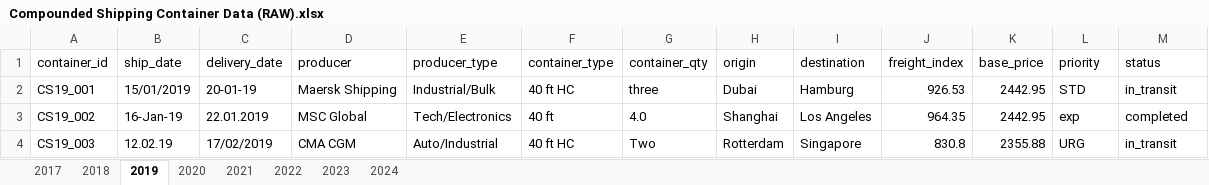
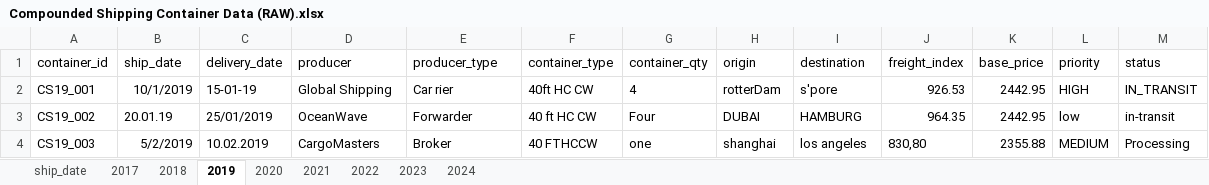
Before and after one commit to nrrbrto/container-housing-feasibility-study, an Excel workbook: data-practice/raw/Compounded Shipping Container Data (RAW).xlsx, sheet 2019, drawn as a sheet; only a part is shown; values as stored, in another font and other column widths than the file's, no borders; table styles not drawn; the diff covers the shown part only; the diff names each change by its address in the sheet, - before the commit and + after, or states it on an @@ line.

```diff
--- a/data-practice/raw/Compounded Shipping Container Data (RAW).xlsx (sheet 2019)
+++ b/data-practice/raw/Compounded Shipping Container Data (RAW).xlsx (sheet 2019)
+sheet tab: ship_date
-B2 (ship_date): 15/01/2019
+B2 (ship_date): 10/1/2019
-C2 (delivery_date): 20-01-19
+C2 (delivery_date): 15-01-19
-D2 (producer): Maersk Shipping
+D2 (producer): Global Shipping
-E2 (producer_type): Industrial/Bulk
+E2 (producer_type): Car rier
-F2 (container_type): 40 ft HC
+F2 (container_type): 40ft HC CW
-G2 (container_qty): three
+G2 (container_qty): 4
-H2 (origin): Dubai
+H2 (origin): rotterDam
-I2 (destination): Hamburg
+I2 (destination): s'pore
-L2 (priority): STD
+L2 (priority): HIGH
-M2 (status): in_transit
+M2 (status): IN_TRANSIT
-B3 (ship_date): 16-Jan-19
+B3 (ship_date): 20.01.19
-C3 (delivery_date): 22.01.2019
+C3 (delivery_date): 25/01/2019
-D3 (producer): MSC Global
+D3 (producer): OceanWave
-E3 (producer_type): Tech/Electronics
+E3 (producer_type): Forwarder
-F3 (container_type): 40 ft
+F3 (container_type): 40 ft HC CW
-G3 (container_qty): 4.0
+G3 (container_qty): Four
-H3 (origin): Shanghai
+H3 (origin): DUBAI
-I3 (destination): Los Angeles
+I3 (destination): HAMBURG
-L3 (priority): exp
+L3 (priority): low
-M3 (status): completed
+M3 (status): in-transit
-B4 (ship_date): 12.02.19
+B4 (ship_date): 5/2/2019
-C4 (delivery_date): 17/02/2019
+C4 (delivery_date): 10.02.2019
-D4 (producer): CMA CGM
+D4 (producer): CargoMasters
-E4 (producer_type): Auto/Industrial
+E4 (producer_type): Broker
-F4 (container_type): 40 ft HC
+F4 (container_type): 40 FTHCCW
-G4 (container_qty): Two
+G4 (container_qty): one
-H4 (origin): Rotterdam
+H4 (origin): shanghai
-I4 (destination): Singapore
+I4 (destination): los angeles
-J4 (freight_index): 830.8
+J4 (freight_index): 830,80
-L4 (priority): URG
+L4 (priority): MEDIUM
-M4 (status): in_transit
+M4 (status): Processing
```
Also changed, not shown: 207 edited cells elsewhere in this sheet, sheet 2018, sheet 2021, sheet 2020, sheet 2022, sheet 2024, sheet 2023, 1 more sheet, 14 other files.
